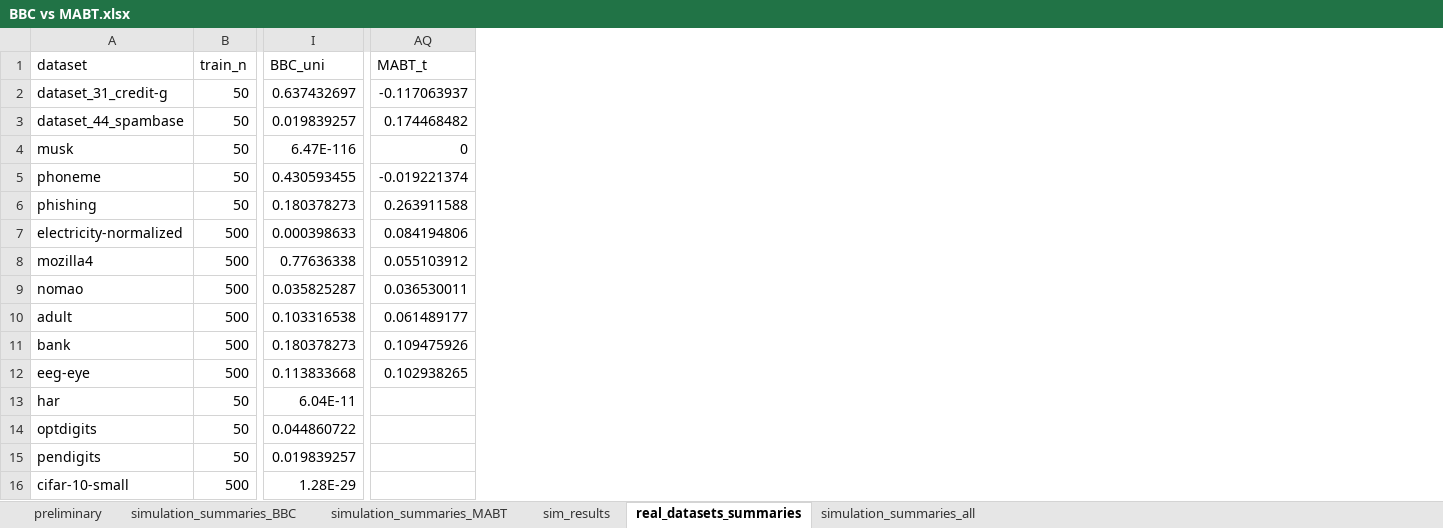
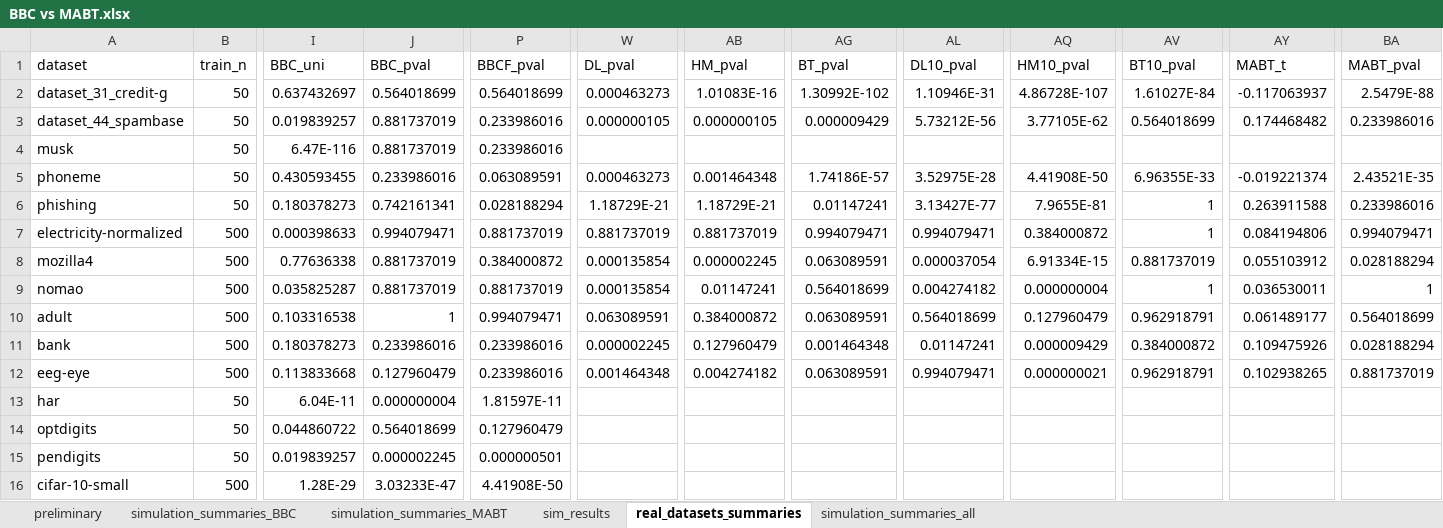
Before and after one commit to kparaschakis/BBC_algorithm, an Excel workbook: BBC vs MABT.xlsx, sheet real_datasets_summaries, drawn as a sheet; only a part is shown, gaps mark what is left out; values as stored, in another font and other column widths than the file's, no borders; conditional formats not drawn; addresses are those after the commit; the diff names each change by its address in the sheet, - before the commit and + after, or states it on an @@ line.

```diff
--- a/BBC vs MABT.xlsx (sheet real_datasets_summaries)
+++ b/BBC vs MABT.xlsx (sheet real_datasets_summaries)
+column J (BBC_pval), rows 2-16: 0.564018699 | 0.881737019 | 0.881737019 | 0.233986016 | 0.742161341 | 0.994079471 | 0.881737019 | 0.881737019 | 1 | 0.233986016 | 0.127960479 | 0.000000004 | 0.564018699 | 0.000002245 | 3.03233E-47
+column P (BBCF_pval), rows 2-16: 0.564018699 | 0.233986016 | 0.233986016 | 0.063089591 | 0.028188294 | 0.881737019 | 0.384000872 | 0.881737019 | 0.994079471 | 0.233986016 | 0.233986016 | 1.81597E-11 | 0.127960479 | 0.000000501 | 4.41908E-50
+column W (DL_pval), rows 2-12: 0.000463273 | 0.000000105 |  | 0.000463273 | 1.18729E-21 | 0.881737019 | 0.000135854 | 0.000135854 | 0.063089591 | 0.000002245 | 0.001464348
+column AB (HM_pval), rows 2-12: 1.01083E-16 | 0.000000105 |  | 0.001464348 | 1.18729E-21 | 0.881737019 | 0.000002245 | 0.01147241 | 0.384000872 | 0.127960479 | 0.004274182
+column AG (BT_pval), rows 2-12: 1.30992E-102 | 0.000009429 |  | 1.74186E-57 | 0.01147241 | 0.994079471 | 0.063089591 | 0.564018699 | 0.063089591 | 0.001464348 | 0.063089591
+column AL (DL10_pval), rows 2-12: 1.10946E-31 | 5.73212E-56 |  | 3.52975E-28 | 3.13427E-77 | 0.994079471 | 0.000037054 | 0.004274182 | 0.564018699 | 0.01147241 | 0.994079471
+column AQ (HM10_pval), rows 2-12: 4.86728E-107 | 3.77105E-62 |  | 4.41908E-50 | 7.9655E-81 | 0.384000872 | 6.91334E-15 | 0.000000004 | 0.127960479 | 0.000009429 | 0.000000021
+column AV (BT10_pval), rows 2-12: 1.61027E-84 | 0.564018699 |  | 6.96355E-33 | 1 | 1 | 0.881737019 | 1 | 0.962918791 | 0.384000872 | 0.962918791
+column BA (MABT_pval), rows 2-12: 2.5479E-88 | 0.233986016 |  | 2.43521E-35 | 0.233986016 | 0.994079471 | 0.028188294 | 1 | 0.564018699 | 0.028188294 | 0.881737019
-AY4 (MABT_t): 0
+AY4 (MABT_t): (empty)
```
Also changed, not shown: sheet sim_results, formulas that keep their value.
